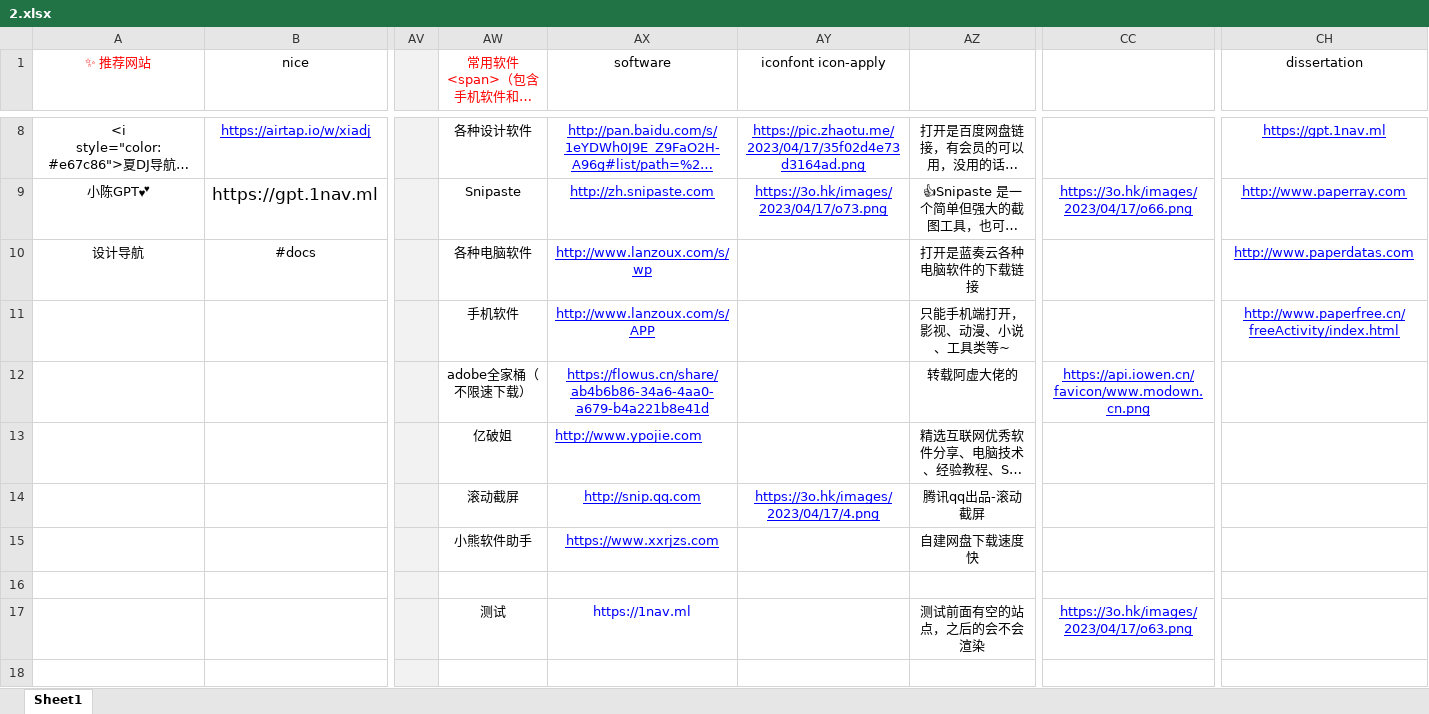
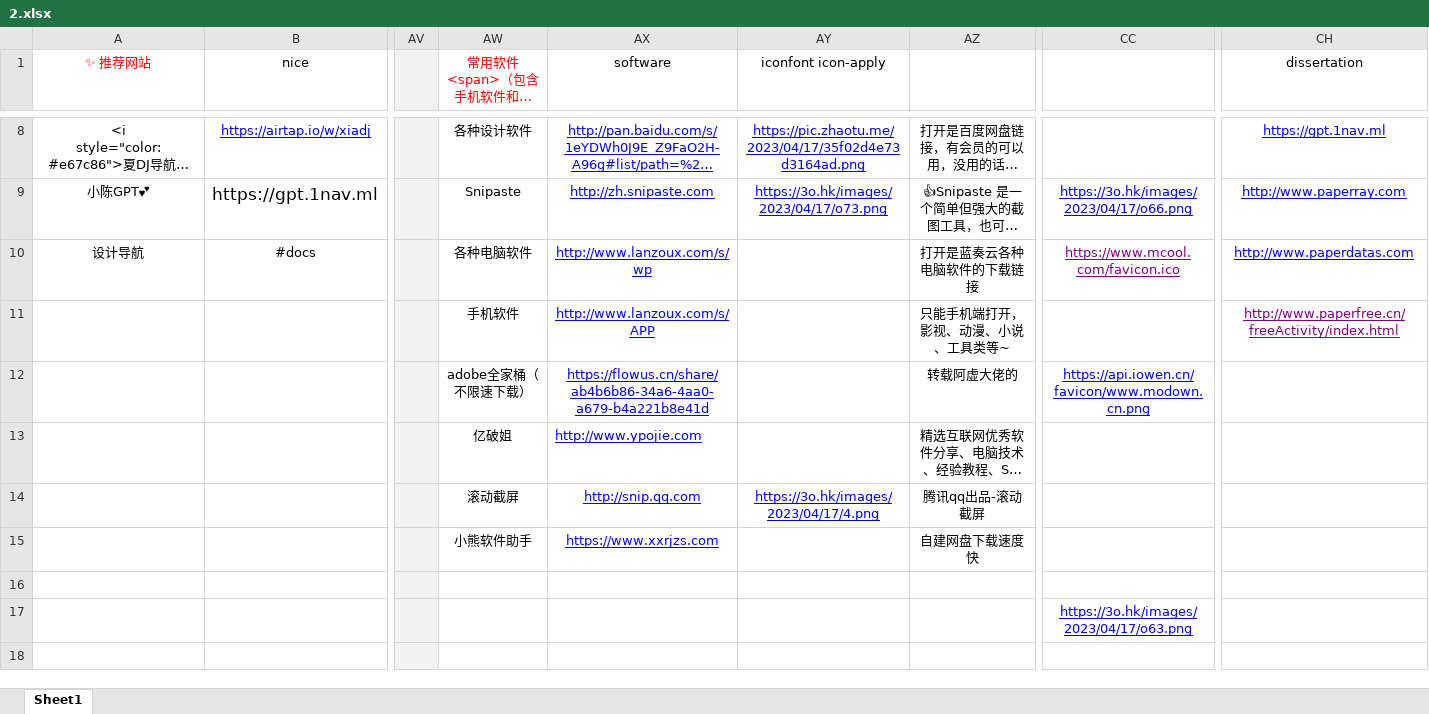
Before and after one commit to xiaolongmr/xiaolongmr.github.io, an Excel workbook: 2.xlsx, sheet Sheet1, drawn as a sheet; only a part is shown, gaps mark what is left out; long unchanged cells end in …; values as stored, in another font and other column widths than the file's, no borders; the diff names each change by its address in the sheet, - before the commit and + after, or states it on an @@ line.

Commit message:
Add files via upload

```diff
--- a/2.xlsx (sheet Sheet1)
+++ b/2.xlsx (sheet Sheet1)
-CC10: (empty)
+CC10: https://www.mcool.com/favicon.ico
-CH11 text colour: #0000FF
+CH11 text colour: #800080
-AW17 (常用软件 <span>（包含手机软件和电脑软件）</span>): 测试
+AW17 (常用软件 <span>（包含手机软件和电脑软件）</span>): (empty)
-AX17 (software): https://1nav.ml
+AX17 (software): (empty)
-AZ17: 测试前面有空的站点，之后的会不会渲染
+AZ17: (empty)
```
